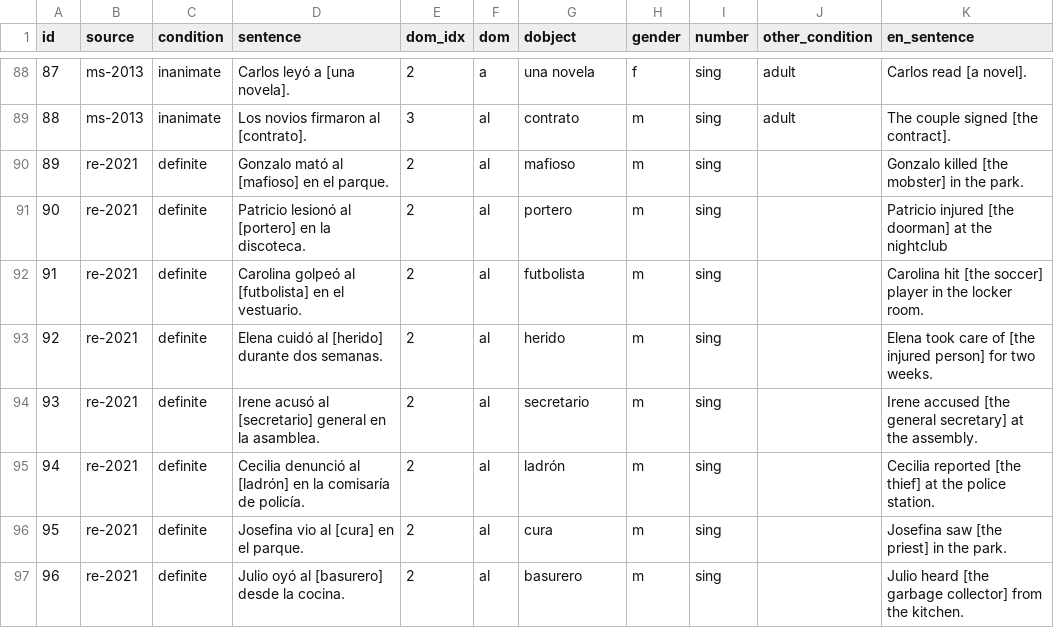
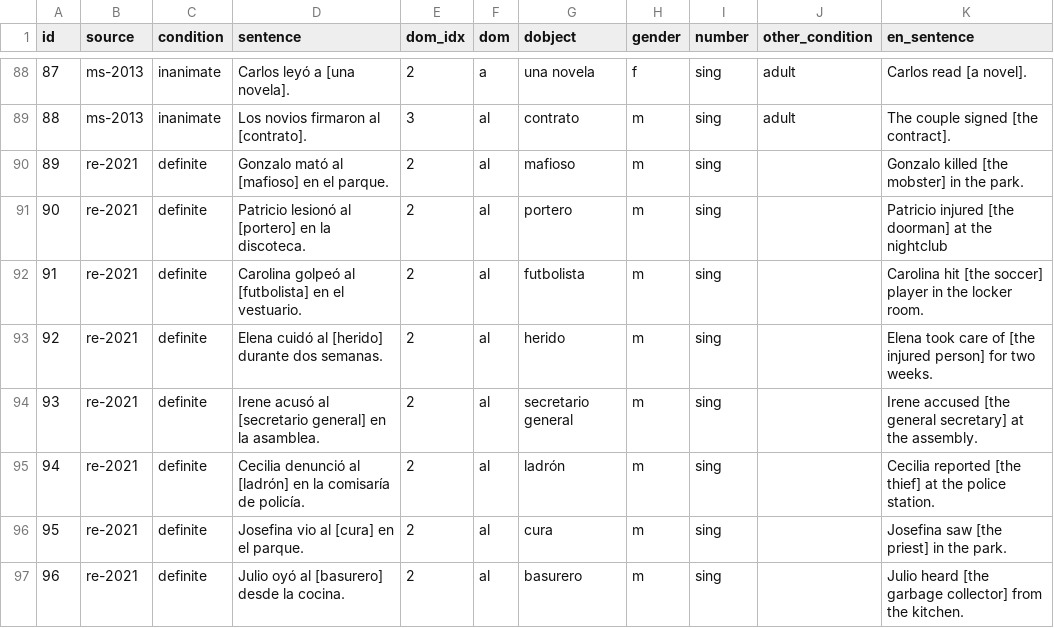
Before and after one commit to leahannah/linguistic-properties-llms-spanish, a TSV file: data/testdata-merged.tsv, drawn as a sheet; only a part is shown, gaps mark what is left out.

```diff
--- a/data/testdata-merged.tsv
+++ b/data/testdata-merged.tsv
@@ -93,3 +93,3 @@ id	source	condition	sentence	dom_idx	dom	dobject	gender	number	other_condition	e
 92	re-2021	definite	Elena cuidó al [herido] durante dos semanas.	2	al	herido	m	sing		Elena took care of [the injured person] for two weeks.
-93	re-2021	definite	Irene acusó al [secretario] general en la asamblea.	2	al	secretario	m	sing		Irene accused [the general secretary] at the assembly.
+93	re-2021	definite	Irene acusó al [secretario general] en la asamblea.	2	al	secretario general	m	sing		Irene accused [the general secretary] at the assembly.
 94	re-2021	definite	Cecilia denunció al [ladrón] en la comisaría de policía.	2	al	ladrón	m	sing		Cecilia reported [the thief] at the police station.
```
Also changed, not shown: 40 other files.
